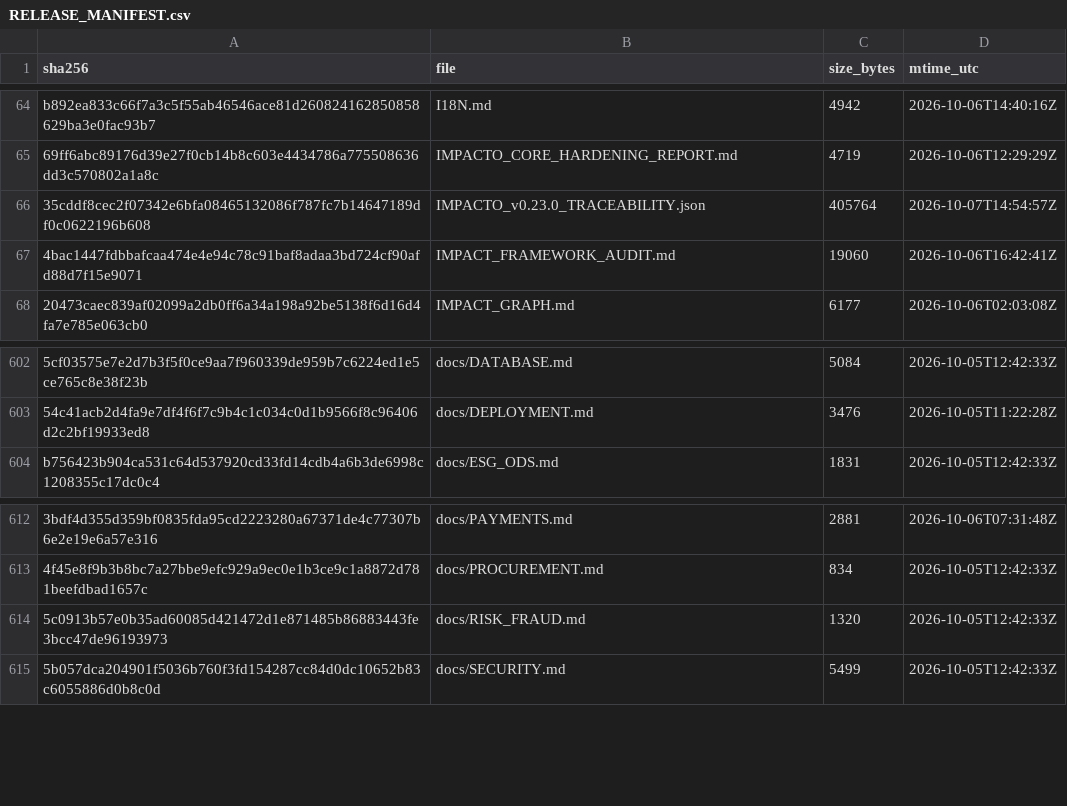
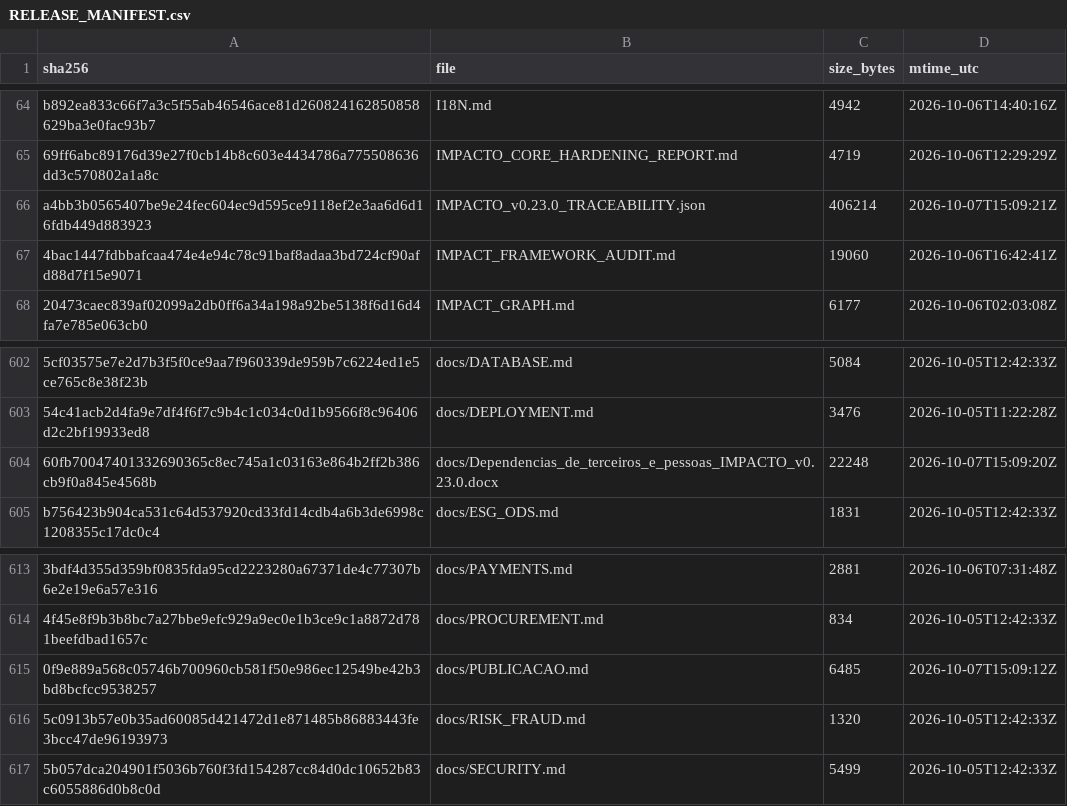
Before and after one commit to jciebres-eng/impactohubsocial, a CSV file: RELEASE_MANIFEST.csv, drawn as a sheet; only a part is shown, gaps mark what is left out; removed rows and columns are numbered as before the commit, all else as after; the diff names each change by its address in the sheet, - before the commit and + after, or states it on an @@ line.

```diff
--- a/RELEASE_MANIFEST.csv
+++ b/RELEASE_MANIFEST.csv
-row 66: 35cddf8cec2f07342e6bfa08465132086f787fc7b14647189df0c0622196b608 | IMPACTO_v0.23.0_TRACEABILITY.json | 405764 | 2026-10-07T14:54:57Z
+row 66: a4bb3b0565407be9e24fec604ec9d595ce9118ef2e3aa6d6d16fdb449d883923 | IMPACTO_v0.23.0_TRACEABILITY.json | 406214 | 2026-10-07T15:09:21Z
+row 604: 60fb70047401332690365c8ec745a1c03163e864b2ff2b386cb9f0a845e4568b | docs/Dependencias_de_terceiros_e_pessoas_IMPACTO_v0.23.0.docx | 22248 | 2026-10-07T15:09:20Z
+row 615: 0f9e889a568c05746b700960cb581f50e986ec12549be42b3bd8bcfcc9538257 | docs/PUBLICACAO.md | 6485 | 2026-10-07T15:09:12Z
```
Also changed, not shown: 1 other file.
